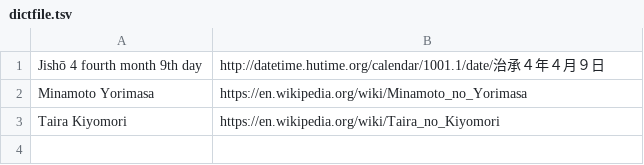
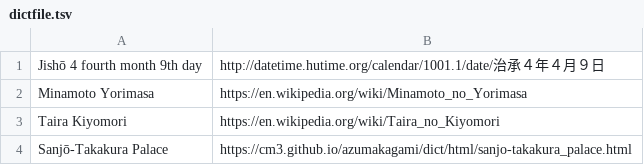
Before and after one commit to cm3/azumakagami, a TSV file: main/html/dictfile.tsv (was html/dictfile.tsv), drawn as a sheet.

Commit message:
reorganize dir structure, add a sample with iiif preview, add an original dict page, add .tx for sharing Transifex settings

```diff
--- a/html/dictfile.tsv
+++ b/main/html/dictfile.tsv
@@ -3 +3,2 @@ Minamoto Yorimasa	https://en.wikipedia.org/wiki/Minamoto_no_Yorimasa
 Taira Kiyomori	https://en.wikipedia.org/wiki/Taira_no_Kiyomori
+Sanjō-Takakura Palace	https://cm3.github.io/azumakagami/dict/html/sanjo-takakura_palace.html
```
Also changed, not shown: 17 other files.
